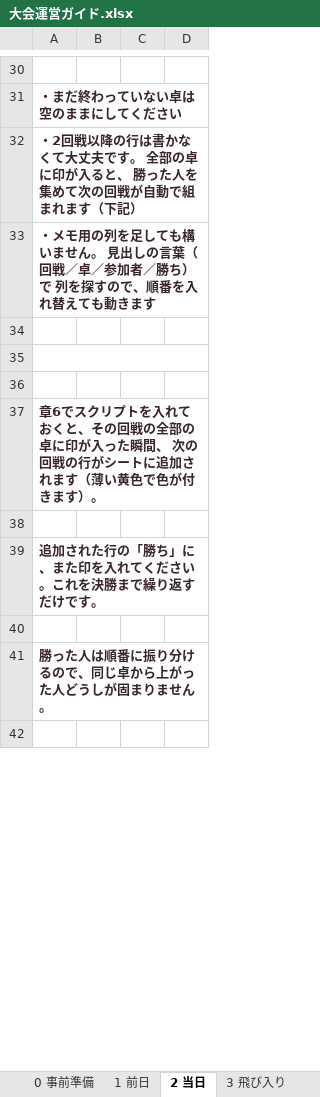
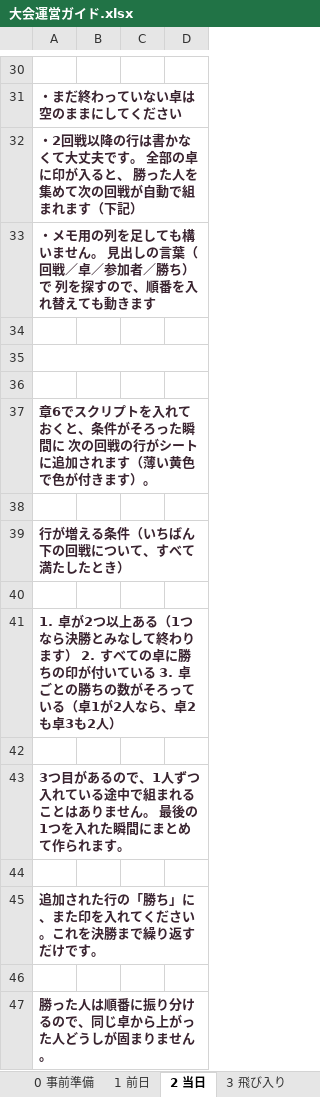
Before and after one commit to Fuku-hiro112/nenekko-cup, an Excel workbook: docs/大会運営ガイド.xlsx, sheet 2 当日, drawn as a sheet; only a part is shown, gaps mark what is left out; the shorter side is filled out with more unchanged rows; values as stored, in another font and other column widths than the file's, no borders; the diff names each change by its address in the sheet, - before the commit and + after, or states it on an @@ line.

```diff
--- a/docs/大会運営ガイド.xlsx (sheet 2 当日)
+++ b/docs/大会運営ガイド.xlsx (sheet 2 当日)
-A37: …おくと、その回戦の全部の卓に印が入った瞬間、 次の回…
+A37: …おくと、条件がそろった瞬間に 次の回…
+row 38: (empty)
+row 39: 行が増える条件（いちばん下の回戦について、すべて満たしたとき）
+row 40: (empty)
+row 41: 1. 卓が2つ以上ある（1つなら決勝とみなして終わります） 2. すべての卓に勝ちの印が付いている 3. 卓ごとの勝ちの数がそろっている（卓1が2人なら、卓2も卓3も2人）
+row 42: (empty)
+row 43: 3つ目があるので、1人ずつ入れている途中で組まれることはありません。 最後の1つを入れた瞬間にまとめて作られます。
```
Also changed, not shown: sheet 4 困ったとき, 5 other files.
